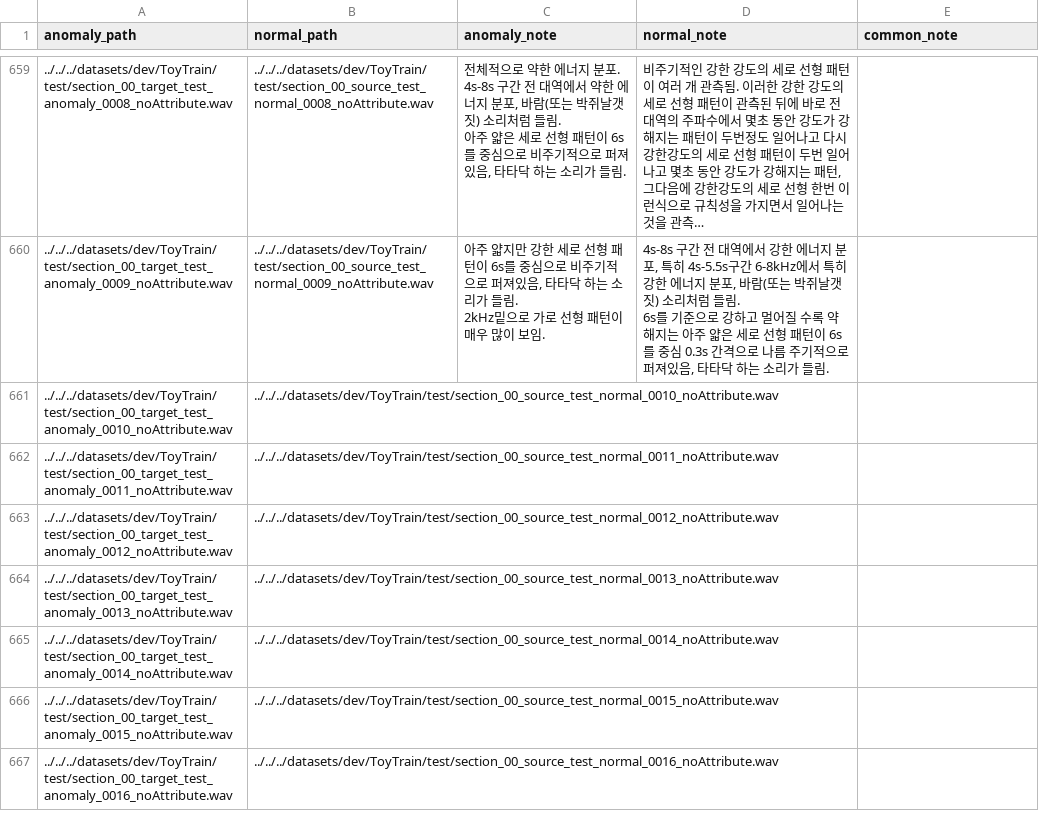
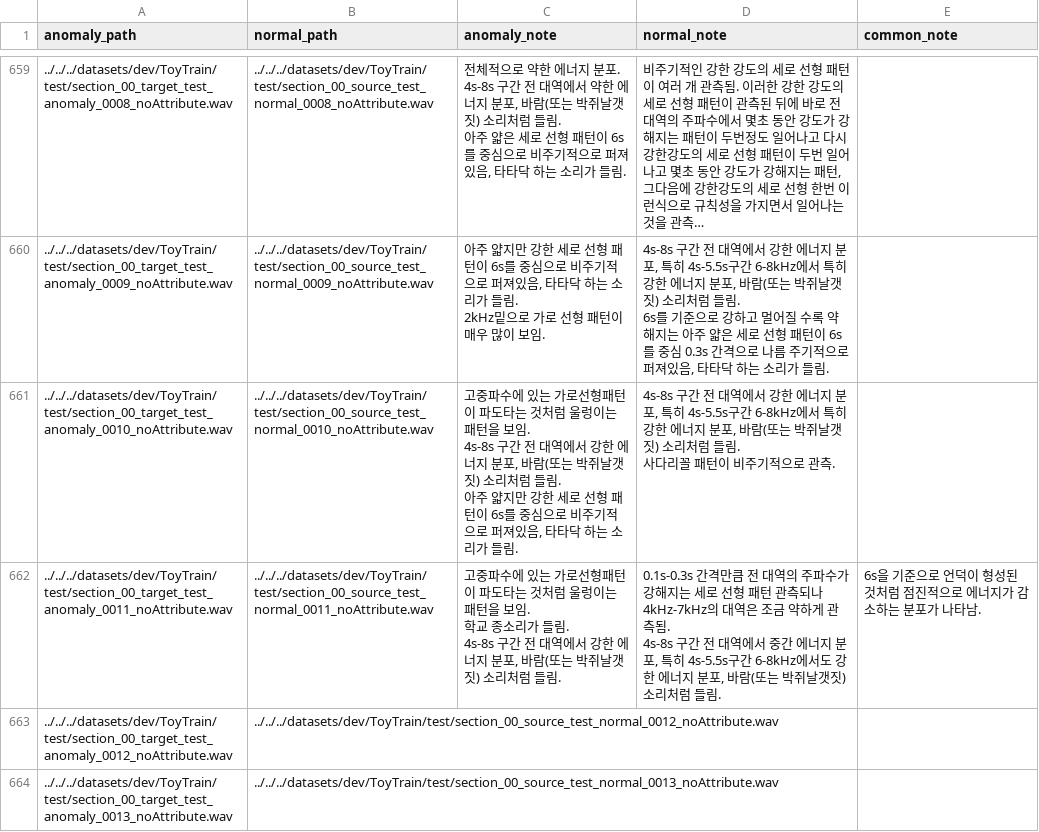
Before and after one commit to UTurtle/anomaly, a CSV file: datasets/dev/handwrite_notes.csv, drawn as a sheet; only a part is shown, gaps mark what is left out; the shorter side is filled out with more unchanged rows; long unchanged cells end in …; ↵ is a line break in a cell; the diff names each change by its address in the sheet, - before the commit and + after, or states it on an @@ line.

```diff
--- a/datasets/dev/handwrite_notes.csv
+++ b/datasets/dev/handwrite_notes.csv
-C661 (anomaly_note): (empty)
+C661 (anomaly_note): 고중파수에 있는 가로선형패턴이 파도타는 것처럼 울렁이는 패턴을 보임. ↵ 4s-8s 구간 전 대역에서 강한 에너지 분포, 바람(또는 박쥐날갯짓) 소리처럼 들림. ↵ 아주 얇지만 강한 세로 선형 패턴이 6s를 중심으로 비주기적으로 퍼져있음, 타타닥 하는 소리가 들림.
-D661 (normal_note): (empty)
+D661 (normal_note): 4s-8s 구간 전 대역에서 강한 에너지 분포, 특히 4s-5.5s구간 6-8kHz에서 특히 강한 에너지 분포, 바람(또는 박쥐날갯짓) 소리처럼 들림. ↵ 사다리꼴 패턴이 비주기적으로 관측.
-C662 (anomaly_note): (empty)
+C662 (anomaly_note): 고중파수에 있는 가로선형패턴이 파도타는 것처럼 울렁이는 패턴을 보임. ↵ 학교 종소리가 들림. ↵ 4s-8s 구간 전 대역에서 강한 에너지 분포, 바람(또는 박쥐날갯짓) 소리처럼 들림.
-D662 (normal_note): (empty)
+D662 (normal_note): 0.1s-0.3s 간격만큼 전 대역의 주파수가 강해지는 세로 선형 패턴 관측되나 4kHz-7kHz의 대역은 조금 약하게 관측됨. ↵ 4s-8s 구간 전 대역에서 중간 에너지 분포, 특히 4s-5.5s구간 6-8kHz에서도 강한 에너지 분포, 바람(또는 박쥐날갯짓) 소리처럼 들림.
-E662 (common_note): (empty)
+E662 (common_note): 6s을 기준으로 언덕이 형성된 것처럼 점진적으로 에너지가 감소하는 분포가 나타남.
```
Also changed, not shown: 1 other file.
